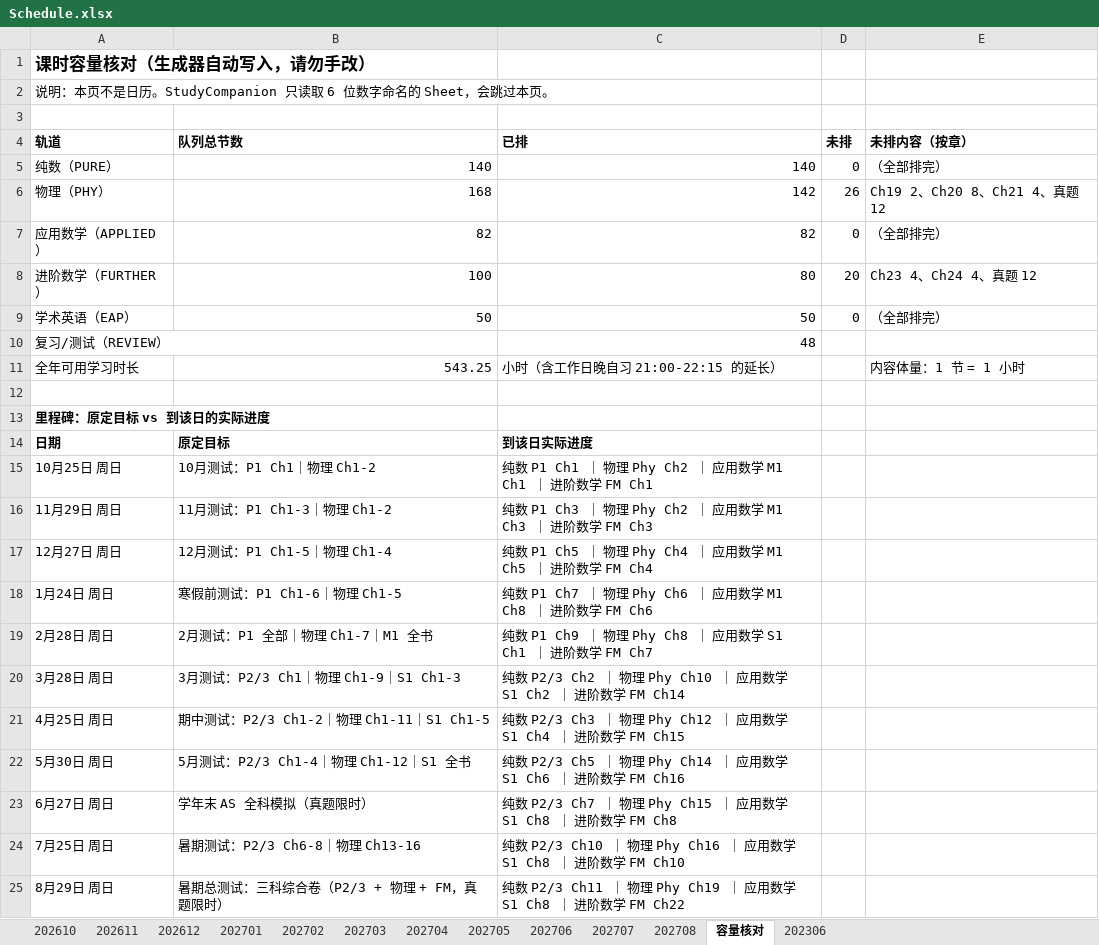
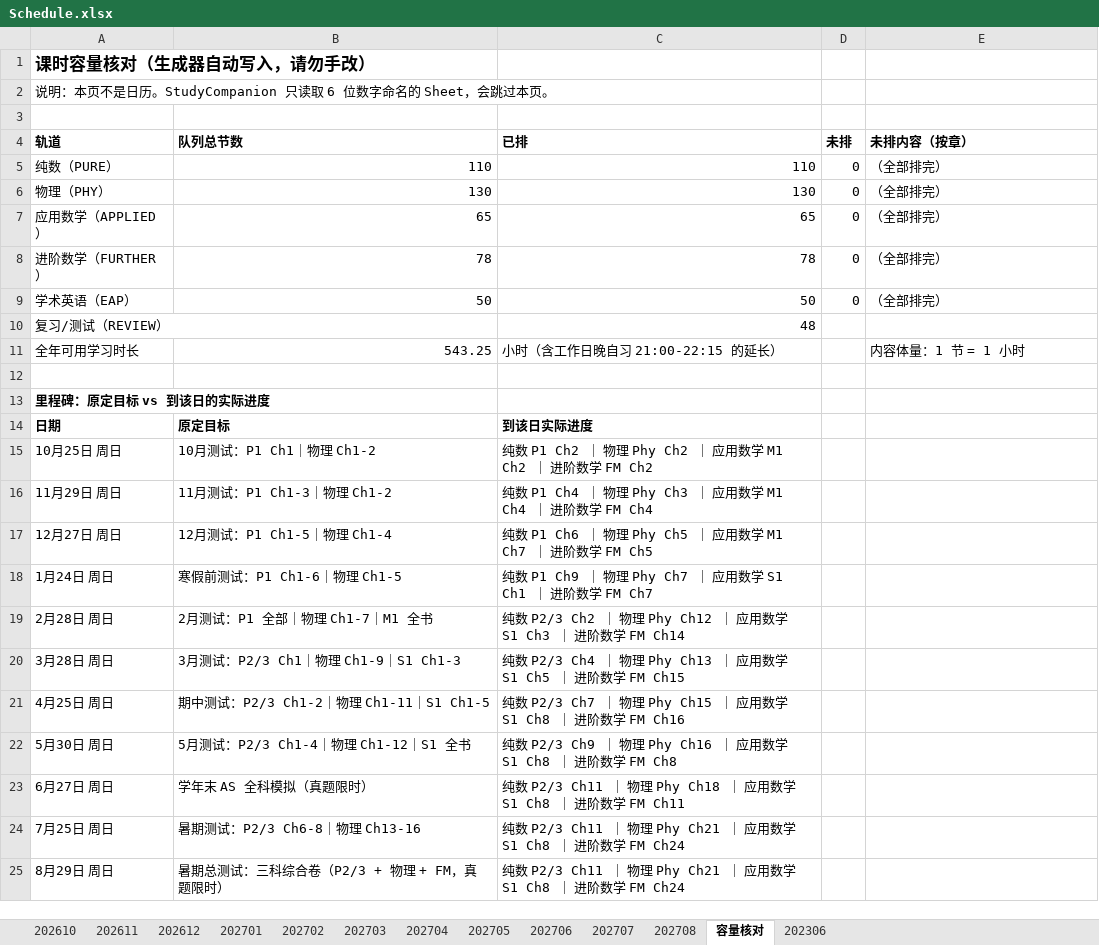
Before and after one commit to RenataZero0/StudyCompanion, an Excel workbook: StudyCompanionAndroid/assets/Schedule.xlsx, sheet 容量核对, drawn as a sheet; values as stored, in another font and other column widths than the file's, no borders; the diff names each change by its address in the sheet, - before the commit and + after, or states it on an @@ line.

```diff
--- a/StudyCompanionAndroid/assets/Schedule.xlsx (sheet 容量核对)
+++ b/StudyCompanionAndroid/assets/Schedule.xlsx (sheet 容量核对)
-B5 (队列总节数): 140
+B5 (队列总节数): 110
-C5 (已排): 140
+C5 (已排): 110
-B6 (队列总节数): 168
+B6 (队列总节数): 130
-C6 (已排): 142
+C6 (已排): 130
-D6 (未排): 26
+D6 (未排): 0
-E6 (未排内容（按章）): Ch19 2、Ch20 8、Ch21 4、真题 12
+E6 (未排内容（按章）): （全部排完）
-B7 (队列总节数): 82
+B7 (队列总节数): 65
-C7 (已排): 82
+C7 (已排): 65
-B8 (队列总节数): 100
+B8 (队列总节数): 78
-C8 (已排): 80
+C8 (已排): 78
-D8 (未排): 20
+D8 (未排): 0
-E8 (未排内容（按章）): Ch23 4、Ch24 4、真题 12
+E8 (未排内容（按章）): （全部排完）
-C15 (已排): 纯数 P1 Ch1 ｜ 物理 Phy Ch2 ｜ 应用数学 M1 Ch1 ｜ 进阶数学 FM Ch1
+C15 (已排): 纯数 P1 Ch2 ｜ 物理 Phy Ch2 ｜ 应用数学 M1 Ch2 ｜ 进阶数学 FM Ch2
-C16 (已排): 纯数 P1 Ch3 ｜ 物理 Phy Ch2 ｜ 应用数学 M1 Ch3 ｜ 进阶数学 FM Ch3
+C16 (已排): 纯数 P1 Ch4 ｜ 物理 Phy Ch3 ｜ 应用数学 M1 Ch4 ｜ 进阶数学 FM Ch4
-C17 (已排): 纯数 P1 Ch5 ｜ 物理 Phy Ch4 ｜ 应用数学 M1 Ch5 ｜ 进阶数学 FM Ch4
+C17 (已排): 纯数 P1 Ch6 ｜ 物理 Phy Ch5 ｜ 应用数学 M1 Ch7 ｜ 进阶数学 FM Ch5
-C18 (已排): 纯数 P1 Ch7 ｜ 物理 Phy Ch6 ｜ 应用数学 M1 Ch8 ｜ 进阶数学 FM Ch6
+C18 (已排): 纯数 P1 Ch9 ｜ 物理 Phy Ch7 ｜ 应用数学 S1 Ch1 ｜ 进阶数学 FM Ch7
-C19 (已排): 纯数 P1 Ch9 ｜ 物理 Phy Ch8 ｜ 应用数学 S1 Ch1 ｜ 进阶数学 FM Ch7
+C19 (已排): 纯数 P2/3 Ch2 ｜ 物理 Phy Ch12 ｜ 应用数学 S1 Ch3 ｜ 进阶数学 FM Ch14
-C20 (已排): 纯数 P2/3 Ch2 ｜ 物理 Phy Ch10 ｜ 应用数学 S1 Ch2 ｜ 进阶数学 FM Ch14
+C20 (已排): 纯数 P2/3 Ch4 ｜ 物理 Phy Ch13 ｜ 应用数学 S1 Ch5 ｜ 进阶数学 FM Ch15
-C21 (已排): 纯数 P2/3 Ch3 ｜ 物理 Phy Ch12 ｜ 应用数学 S1 Ch4 ｜ 进阶数学 FM Ch15
+C21 (已排): 纯数 P2/3 Ch7 ｜ 物理 Phy Ch15 ｜ 应用数学 S1 Ch8 ｜ 进阶数学 FM Ch16
-C22 (已排): 纯数 P2/3 Ch5 ｜ 物理 Phy Ch14 ｜ 应用数学 S1 Ch6 ｜ 进阶数学 FM Ch16
+C22 (已排): 纯数 P2/3 Ch9 ｜ 物理 Phy Ch16 ｜ 应用数学 S1 Ch8 ｜ 进阶数学 FM Ch8
-C23 (已排): 纯数 P2/3 Ch7 ｜ 物理 Phy Ch15 ｜ 应用数学 S1 Ch8 ｜ 进阶数学 FM Ch8
+C23 (已排): 纯数 P2/3 Ch11 ｜ 物理 Phy Ch18 ｜ 应用数学 S1 Ch8 ｜ 进阶数学 FM Ch11
-C24 (已排): 纯数 P2/3 Ch10 ｜ 物理 Phy Ch16 ｜ 应用数学 S1 Ch8 ｜ 进阶数学 FM Ch10
+C24 (已排): 纯数 P2/3 Ch11 ｜ 物理 Phy Ch21 ｜ 应用数学 S1 Ch8 ｜ 进阶数学 FM Ch24
-C25 (已排): …物理 Phy Ch19 ｜ 应用数学 S1 Ch8 ｜ 进阶数学 FM Ch22
+C25 (已排): …物理 Phy Ch21 ｜ 应用数学 S1 Ch8 ｜ 进阶数学 FM Ch24
```
Also changed, not shown: sheet 202703, sheet 202707, sheet 202708, sheet 202706, sheet 202702, sheet 202704, 5 more sheets, 8 other files.
